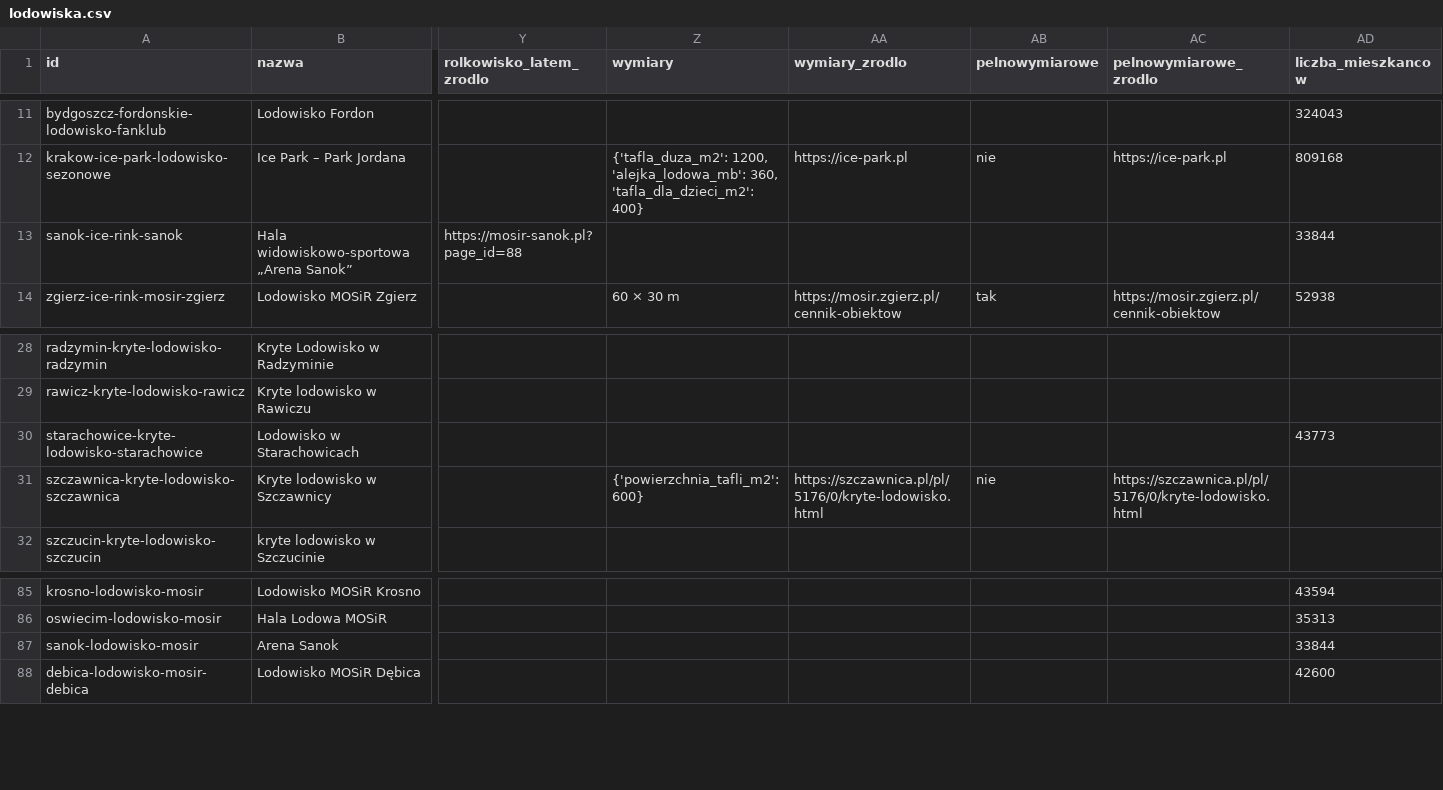
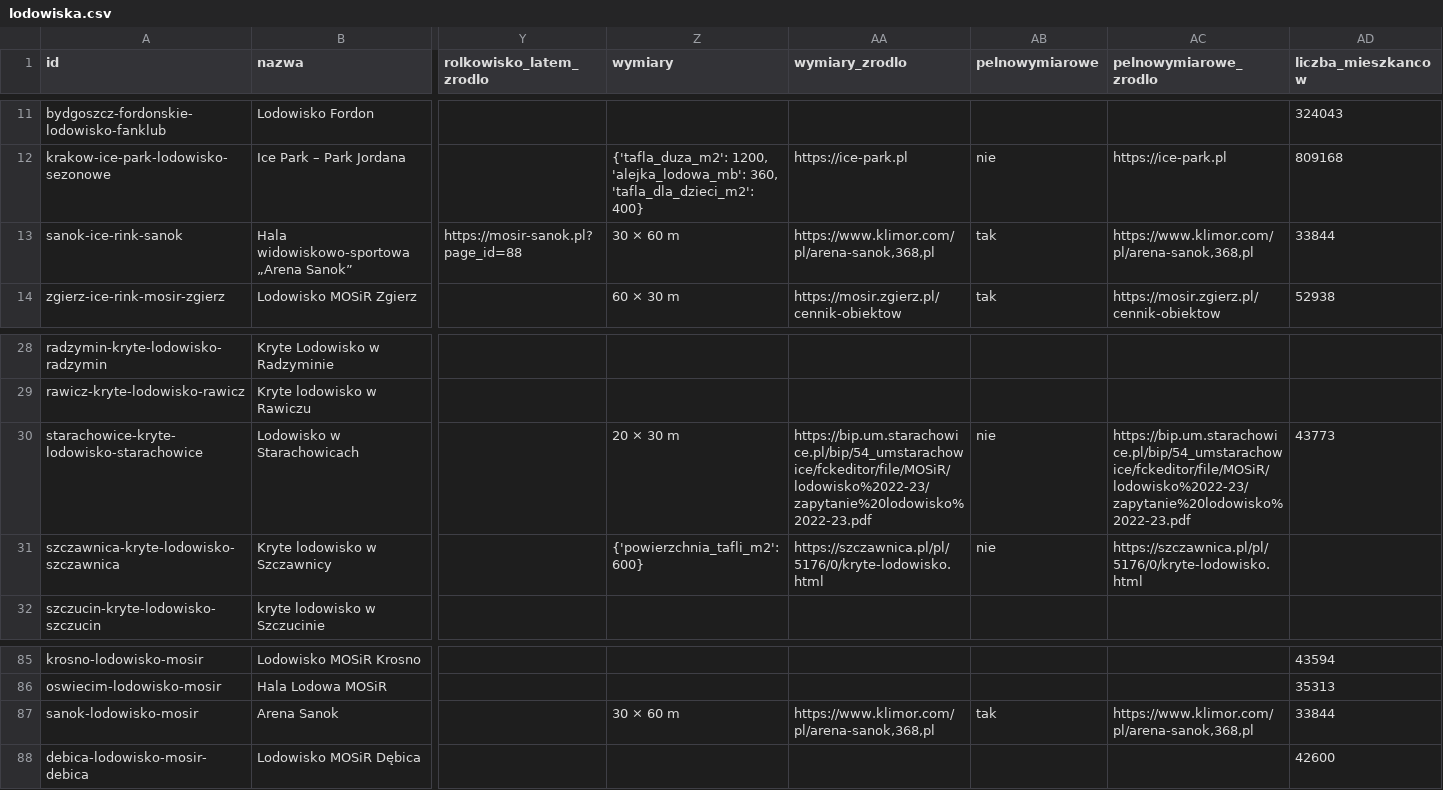
Before and after one commit to andromeda-benek/lodowiska, a CSV file: data/lodowiska.csv, drawn as a sheet; only a part is shown, gaps mark what is left out; the diff names each change by its address in the sheet, - before the commit and + after, or states it on an @@ line.

Commit message:
Aktualizuj wymiary lodowiska w Starachowicach

```diff
--- a/data/lodowiska.csv
+++ b/data/lodowiska.csv
-Z13 (wymiary): (empty)
+Z13 (wymiary): 30 × 60 m
-AA13 (wymiary_zrodlo): (empty)
+AA13 (wymiary_zrodlo): https://www.klimor.com/pl/arena-sanok,368,pl
-AB13 (pelnowymiarowe): (empty)
+AB13 (pelnowymiarowe): tak
-AC13 (pelnowymiarowe_zrodlo): (empty)
+AC13 (pelnowymiarowe_zrodlo): https://www.klimor.com/pl/arena-sanok,368,pl
-Z30 (wymiary): (empty)
+Z30 (wymiary): 20 × 30 m
-AA30 (wymiary_zrodlo): (empty)
+AA30 (wymiary_zrodlo): https://bip.um.starachowice.pl/bip/54_umstarachowice/fckeditor/file/MOSiR/lodowisko%2022-23/zapytanie%20lodowisko%2022-23.pdf
-AB30 (pelnowymiarowe): (empty)
+AB30 (pelnowymiarowe): nie
-AC30 (pelnowymiarowe_zrodlo): (empty)
+AC30 (pelnowymiarowe_zrodlo): https://bip.um.starachowice.pl/bip/54_umstarachowice/fckeditor/file/MOSiR/lodowisko%2022-23/zapytanie%20lodowisko%2022-23.pdf
-Z87 (wymiary): (empty)
+Z87 (wymiary): 30 × 60 m
-AA87 (wymiary_zrodlo): (empty)
+AA87 (wymiary_zrodlo): https://www.klimor.com/pl/arena-sanok,368,pl
-AB87 (pelnowymiarowe): (empty)
+AB87 (pelnowymiarowe): tak
-AC87 (pelnowymiarowe_zrodlo): (empty)
+AC87 (pelnowymiarowe_zrodlo): https://www.klimor.com/pl/arena-sanok,368,pl
```
Also changed, not shown: 1 other file.
